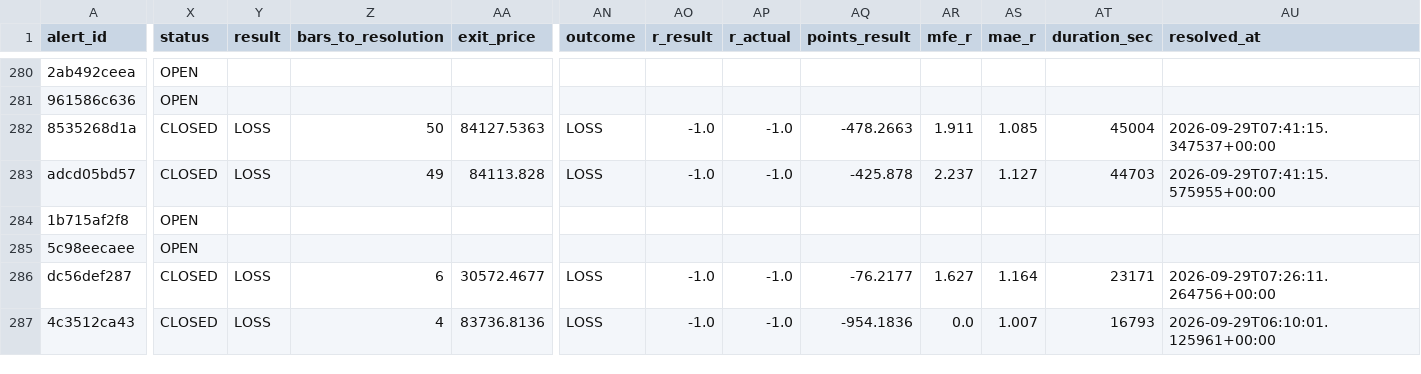
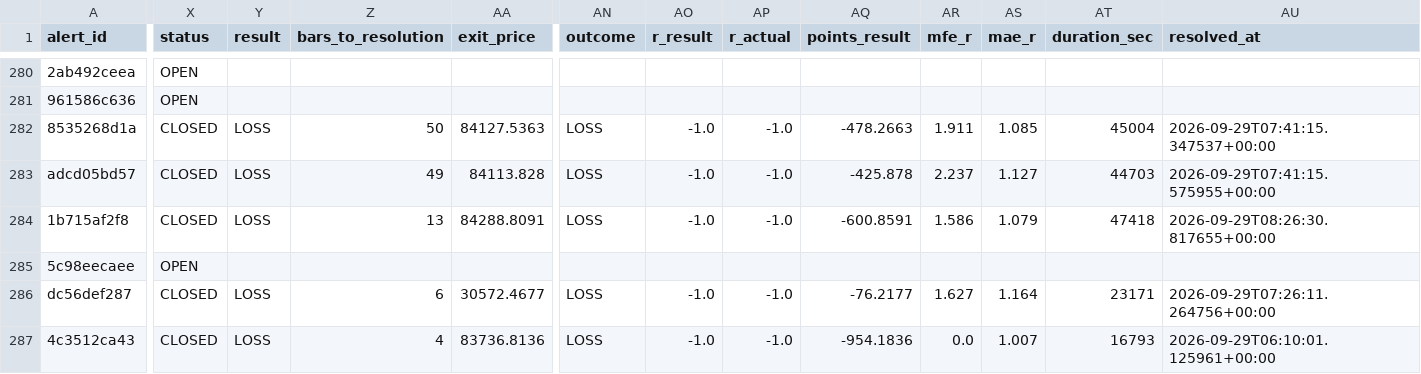
Before and after one commit to kdubsk1/bot, a CSV file: outcomes.csv, drawn as a sheet; only a part is shown, gaps mark what is left out; the diff names each change by its address in the sheet, - before the commit and + after, or states it on an @@ line.

Commit message:
Ledger: 2026-09-29 08:40 UTC

```diff
--- a/outcomes.csv
+++ b/outcomes.csv
-X284 (status): OPEN
+X284 (status): CLOSED
-Y284 (result): (empty)
+Y284 (result): LOSS
-Z284 (bars_to_resolution): (empty)
+Z284 (bars_to_resolution): 13
-AA284 (exit_price): (empty)
+AA284 (exit_price): 84288.8091
-AN284 (outcome): (empty)
+AN284 (outcome): LOSS
-AO284 (r_result): (empty)
+AO284 (r_result): -1.0
-AP284 (r_actual): (empty)
+AP284 (r_actual): -1.0
-AQ284 (points_result): (empty)
+AQ284 (points_result): -600.8591
-AR284 (mfe_r): (empty)
+AR284 (mfe_r): 1.586
-AS284 (mae_r): (empty)
+AS284 (mae_r): 1.079
-AT284 (duration_sec): (empty)
+AT284 (duration_sec): 47418
-AU284 (resolved_at): (empty)
+AU284 (resolved_at): 2026-09-29T08:26:30.817655+00:00
```
